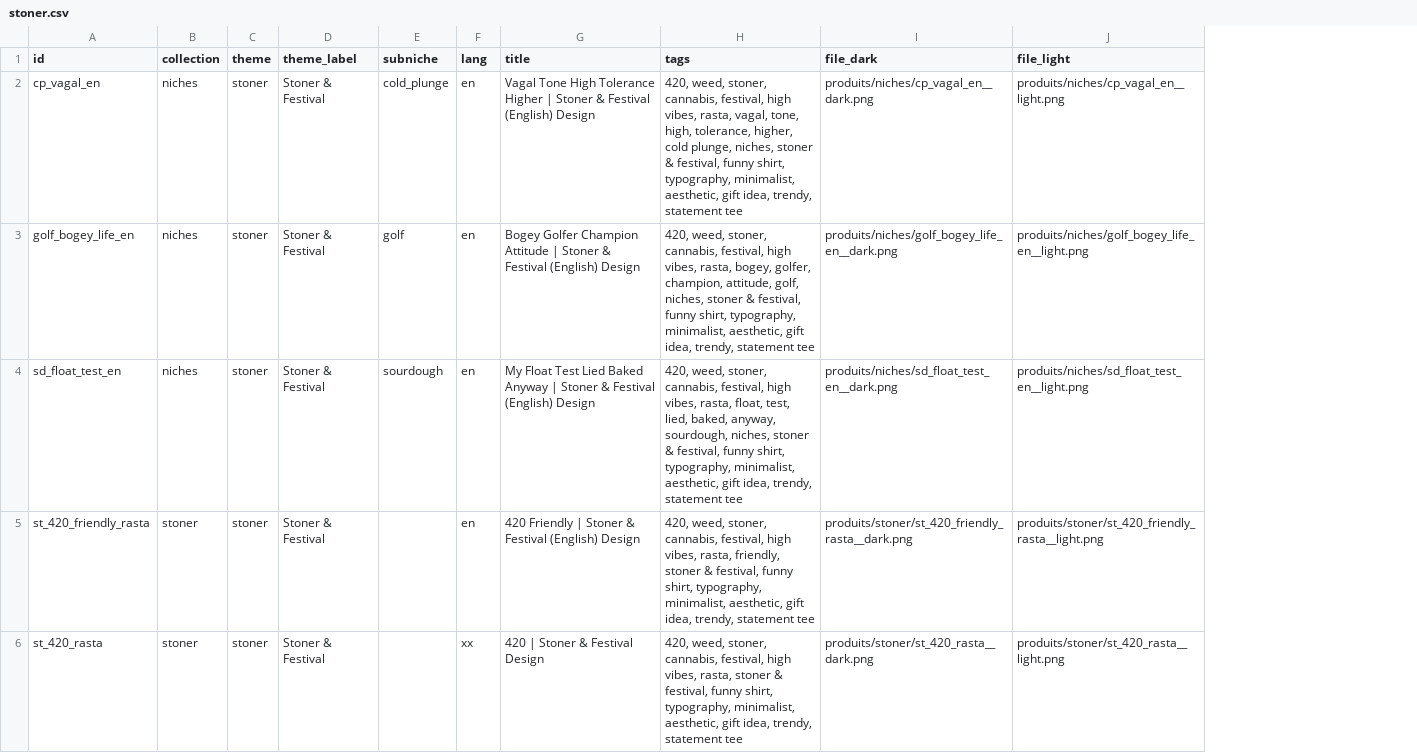
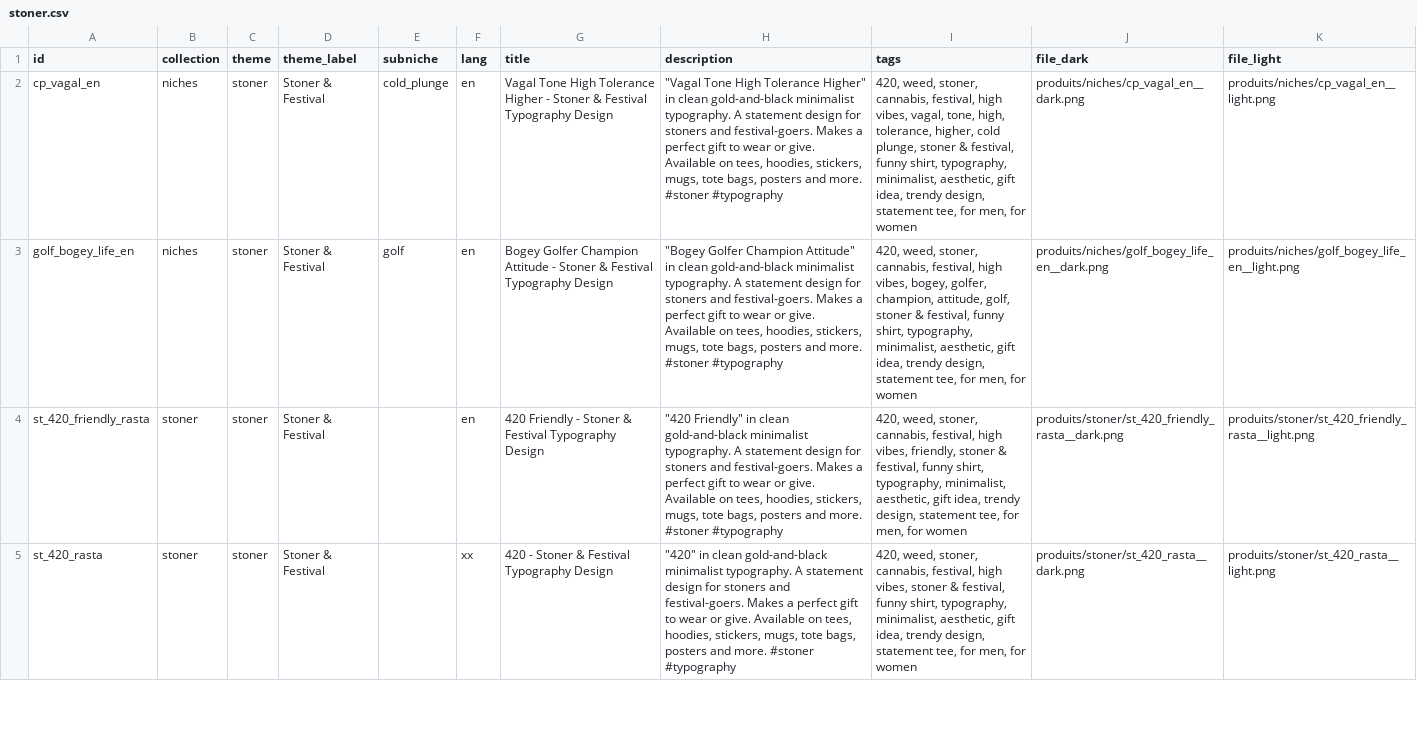
Before and after one commit to hugokeirsse-byte/Moneymaker, a CSV file: catalog/by_theme/stoner.csv, drawn as a sheet; only a part is shown; removed rows and columns are numbered as before the commit, all else as after; the diff covers the shown part only; the diff names each change by its address in the sheet, - before the commit and + after, or states it on an @@ line.

```diff
--- a/catalog/by_theme/stoner.csv
+++ b/catalog/by_theme/stoner.csv
+column H (description), rows 2-5: "Vagal Tone High Tolerance Higher" in clean gold-and-black minimalist typography. A statement design for stoners and festival-goers. Makes a perfect gift to wear or give. Available on tees, hoodies, stickers, mugs, tote bags, posters and more. #stoner #typography | "Bogey Golfer Champion Attitude" in clean gold-and-black minimalist typography. A statement design for stoners and festival-goers. Makes a perfect gift to wear or give. Available on tees, hoodies, stickers, mugs, tote bags, posters and more. #stoner #typography | "420 Friendly" in clean gold-and-black minimalist typography. A statement design for stoners and festival-goers. Makes a perfect gift to wear or give. Available on tees, hoodies, stickers, mugs, tote bags, posters and more. #stoner #typography | "420" in clean gold-and-black minimalist typography. A statement design for stoners and festival-goers. Makes a perfect gift to wear or give. Available on tees, hoodies, stickers, mugs, tote bags, posters and more. #stoner #typography
-G2 (title): …Tolerance Higher | Stoner & Festival (English) Design
+G2 (title): …Tolerance Higher - Stoner & Festival Typography Design
-I2 (tags): …high vibes, rasta, vagal, tone, high, tolerance, higher, cold plunge, niches, stoner & festival, funny shirt, typography, minimalist, aesthetic, gift idea, trendy, statement tee
+I2 (tags): …high vibes, vagal, tone, high, tolerance, higher, cold plunge, stoner & festival, funny shirt, typography, minimalist, aesthetic, gift idea, trendy design, statement tee, for men, for women
-G3 (title): …Champion Attitude | Stoner & Festival (English) Design
+G3 (title): …Champion Attitude - Stoner & Festival Typography Design
-I3 (tags): …high vibes, rasta, bogey, golfer, champion, attitude, golf, niches, stoner & festival, funny shirt, typography, minimalist, aesthetic, gift idea, trendy, statement tee
+I3 (tags): …high vibes, bogey, golfer, champion, attitude, golf, stoner & festival, funny shirt, typography, minimalist, aesthetic, gift idea, trendy design, statement tee, for men, for women
-row 4: sd_float_test_en | niches | stoner | Stoner & Festival | sourdough | en | My Float Test Lied Baked Anyway | Stoner & Festival (English) Design | 420, weed, stoner, cannabis, festival, high vibes, rasta, float, test, lied, baked, anyway, sourdough, niches, stoner & festival, funny shirt, typography, minimalist, aesthetic, gift idea, trendy, statement tee | produits/niches/sd_float_test_en__dark.png | produits/niches/sd_float_test_en__light.png
-G4 (title): 420 Friendly | Stoner & Festival (English) Design
+G4 (title): 420 Friendly - Stoner & Festival Typography Design
-I4 (tags): …high vibes, rasta, friendly, stoner & festival, funny shirt, typography, minimalist, aesthetic, gift idea, trendy, statement tee
+I4 (tags): …high vibes, friendly, stoner & festival, funny shirt, typography, minimalist, aesthetic, gift idea, trendy design, statement tee, for men, for women
-G5 (title): 420 | Stoner & Festival Design
+G5 (title): 420 - Stoner & Festival Typography Design
-I5 (tags): …high vibes, rasta, stoner & festival, funny shirt, typography, minimalist, aesthetic, gift idea, trendy, statement tee
+I5 (tags): …high vibes, stoner & festival, funny shirt, typography, minimalist, aesthetic, gift idea, trendy design, statement tee, for men, for women
```
Also changed, not shown: 7 removed rows and 40 edited cells elsewhere in this file, catalog/by_collection/anti.csv, catalog/by_collection/arrow.csv, 40 other files.
